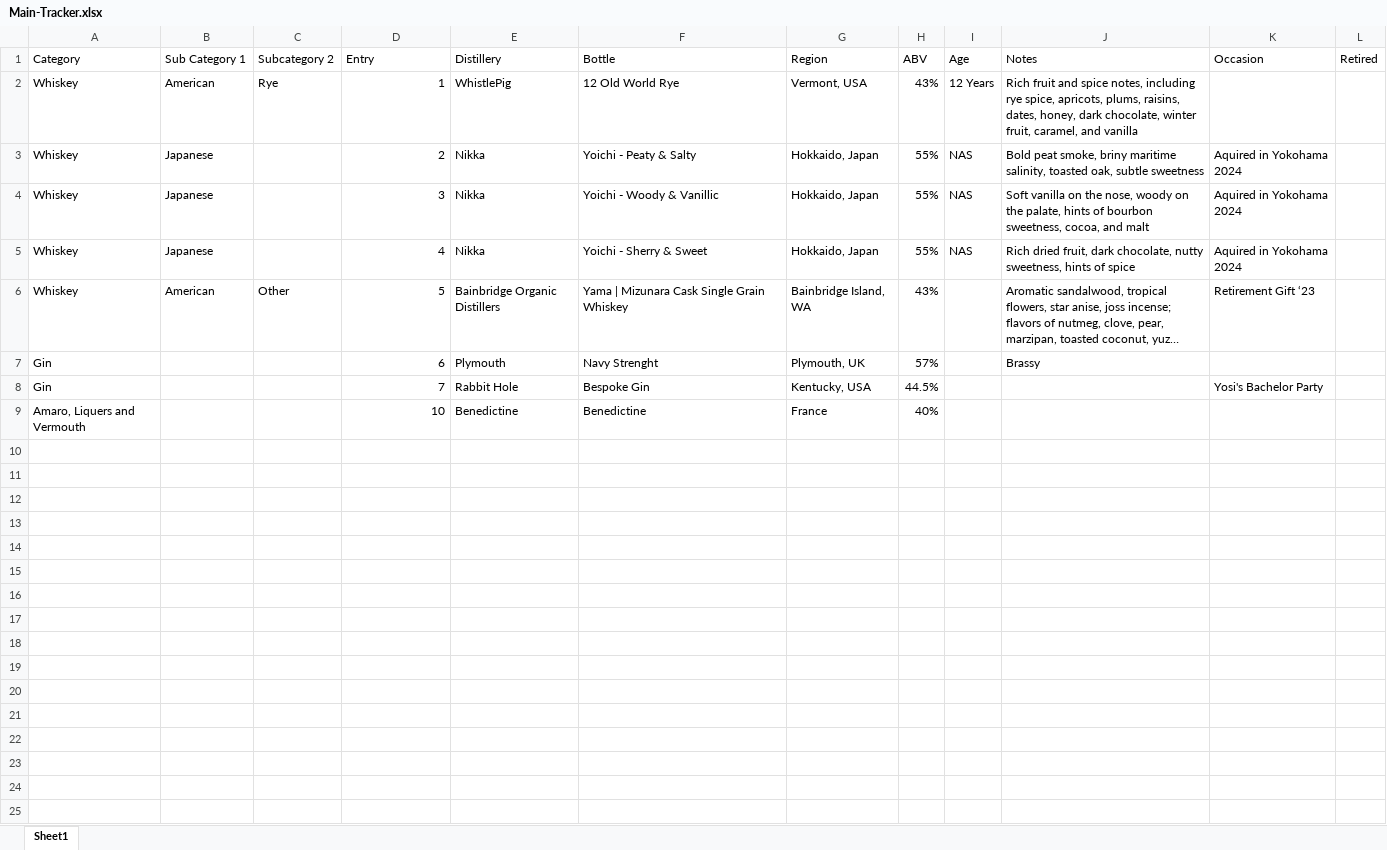
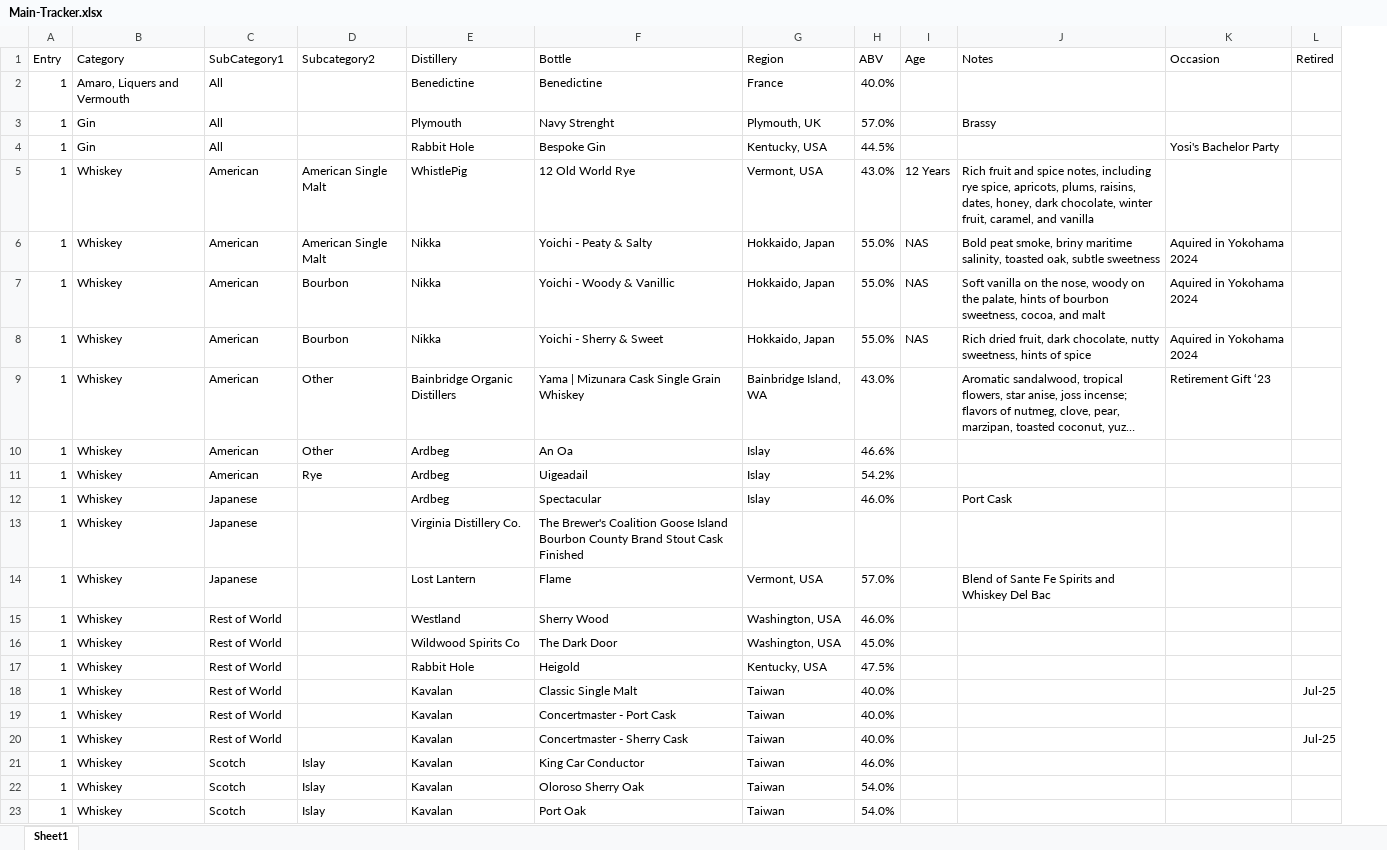
Before and after one commit to asabberg/liquor-cabinet, an Excel workbook: CabinetFiles/Main-Tracker.xlsx, sheet Sheet1, drawn as a sheet; long unchanged cells end in …; values as stored, in another font and other column widths than the file's, no borders; removed rows and columns are numbered as before the commit, all else as after; the diff names each change by its address in the sheet, - before the commit and + after, or states it on an @@ line.

```diff
--- a/CabinetFiles/Main-Tracker.xlsx (sheet Sheet1)
+++ b/CabinetFiles/Main-Tracker.xlsx (sheet Sheet1)
+column A (Entry), rows 5-9: all 1
-column C (Subcategory 2), rows 2-6: Rye |  |  |  | Other
-C1: Sub Category 1
+C1: SubCategory1
-D1: Entry
+D1: Subcategory2
+row 2: 1 | Amaro, Liquers and Vermouth | All |  | Benedictine | Benedictine | France | 40.0%
+row 3: 1 | Gin | All |  | Plymouth | Navy Strenght | Plymouth, UK | 57.0% |  | Brassy
+row 4: 1 | Gin | All |  | Rabbit Hole | Bespoke Gin | Kentucky, USA | 44.5% |  |  | Yosi's Bachelor Party
-D5 (Subcategory2): 1
+D5 (Subcategory2): American Single Malt
-H5 (ABV): 43%
+H5 (ABV): 43.0%
-C6:C8 (SubCategory1): Japanese
+C6:C8 (SubCategory1): American
-D6 (Subcategory2): 2
+D6 (Subcategory2): American Single Malt
-H6:H8 (ABV): 55%
+H6:H8 (ABV): 55.0%
-D7 (Subcategory2): 3
+D7 (Subcategory2): Bourbon
-D8 (Subcategory2): 4
+D8 (Subcategory2): Bourbon
-D9 (Subcategory2): 5
+D9 (Subcategory2): Other
-H9 (ABV): 43%
+H9 (ABV): 43.0%
-row 7: Gin |  |  | 6 | Plymouth | Navy Strenght | Plymouth, UK | 57% |  | Brassy
-row 8: Gin |  |  | 7 | Rabbit Hole | Bespoke Gin | Kentucky, USA | 44.5% |  |  | Yosi's Bachelor Party
-row 9: Amaro, Liquers and Vermouth |  |  | 10 | Benedictine | Benedictine | France | 40%
+row 10: 1 | Whiskey | American | Other | Ardbeg | An Oa | Islay | 46.6%
+row 11: 1 | Whiskey | American | Rye | Ardbeg | Uigeadail | Islay | 54.2%
+row 12: 1 | Whiskey | Japanese |  | Ardbeg | Spectacular | Islay | 46.0% |  | Port Cask
+row 13: 1 | Whiskey | Japanese |  | Virginia Distillery Co. | The Brewer's Coalition Goose Island Bourbon County Brand Stout Cask Finished
+row 14: 1 | Whiskey | Japanese |  | Lost Lantern | Flame | Vermont, USA | 57.0% |  | Blend of Sante Fe Spirits and Whiskey Del Bac
+row 15: 1 | Whiskey | Rest of World |  | Westland | Sherry Wood | Washington, USA | 46.0%
+row 16: 1 | Whiskey | Rest of World |  | Wildwood Spirits Co | The Dark Door | Washington, USA | 45.0%
+row 17: 1 | Whiskey | Rest of World |  | Rabbit Hole | Heigold | Kentucky, USA | 47.5%
+row 18: 1 | Whiskey | Rest of World |  | Kavalan | Classic Single Malt | Taiwan | 40.0% |  |  |  | Jul-25
+row 19: 1 | Whiskey | Rest of World |  | Kavalan | Concertmaster - Port Cask | Taiwan | 40.0%
+row 20: 1 | Whiskey | Rest of World |  | Kavalan | Concertmaster - Sherry Cask | Taiwan | 40.0% |  |  |  | Jul-25
+row 21: 1 | Whiskey | Scotch | Islay | Kavalan | King Car Conductor | Taiwan | 46.0%
+row 22: 1 | Whiskey | Scotch | Islay | Kavalan | Oloroso Sherry Oak | Taiwan | 54.0%
+row 23: 1 | Whiskey | Scotch | Islay | Kavalan | Port Oak | Taiwan | 54.0%
```
Also changed, not shown: 8 other files.
